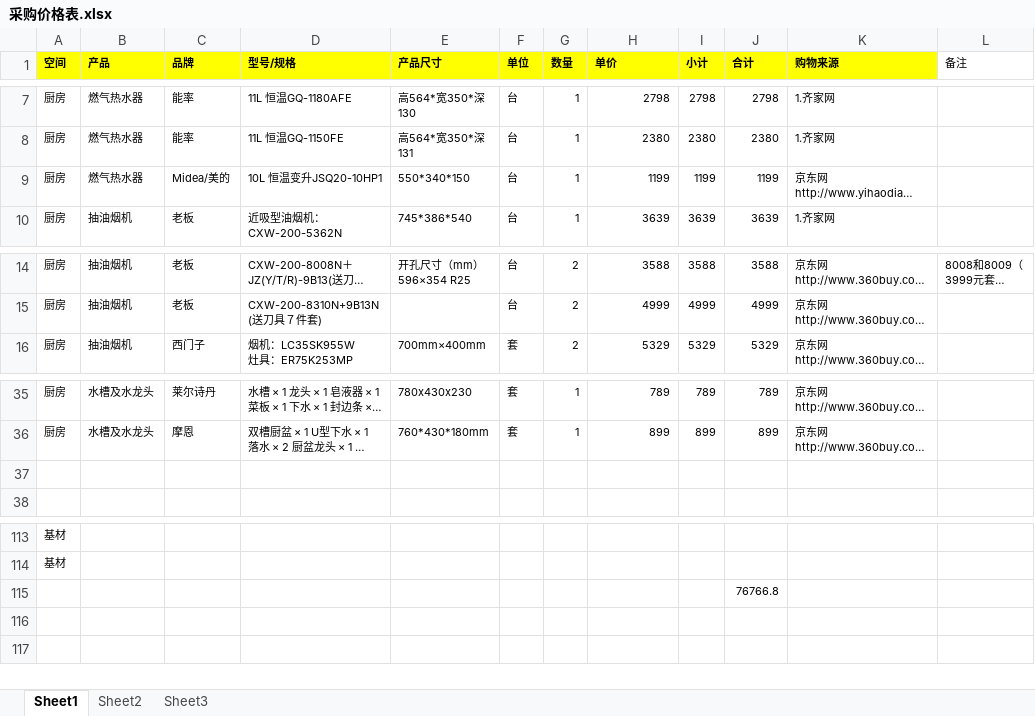
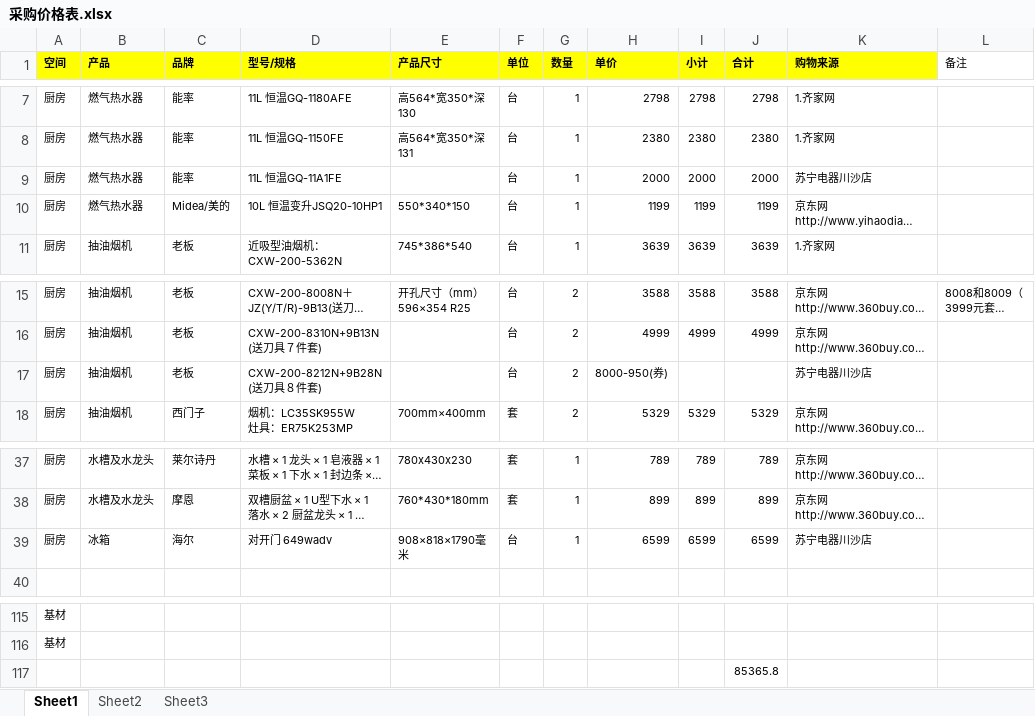
Before and after one commit to daofei/yang-home-shanghai, an Excel workbook: 采购价格表.xlsx, sheet Sheet1, drawn as a sheet; only a part is shown, gaps mark what is left out; long unchanged cells end in …; values as stored, in another font and other column widths than the file's, no borders; addresses are those after the commit; the diff names each change by its address in the sheet, - before the commit and + after, or states it on an @@ line.

```diff
--- a/采购价格表.xlsx (sheet Sheet1)
+++ b/采购价格表.xlsx (sheet Sheet1)
+row 9: 厨房 | 燃气热水器 | 能率 | 11L 恒温GQ-11A1FE |  | 台 | 1 | 2000 | 2000 | 2000 | 苏宁电器川沙店
+row 17: 厨房 | 抽油烟机 | 老板 | CXW-200-8212N+9B28N(送刀具８件套) |  | 台 | 2 | 8000-950(券) |  |  | 苏宁电器川沙店
-row 39: (empty)
+row 39: 厨房 | 冰箱 | 海尔 | 对开门 649wadv | 908×818×1790毫米 | 台 | 1 | 6599 | 6599 | 6599 | 苏宁电器川沙店
-J117 (合计): 76766.8
+J117 (合计): 85365.8
```
Also changed, not shown: formulas that keep their value.
